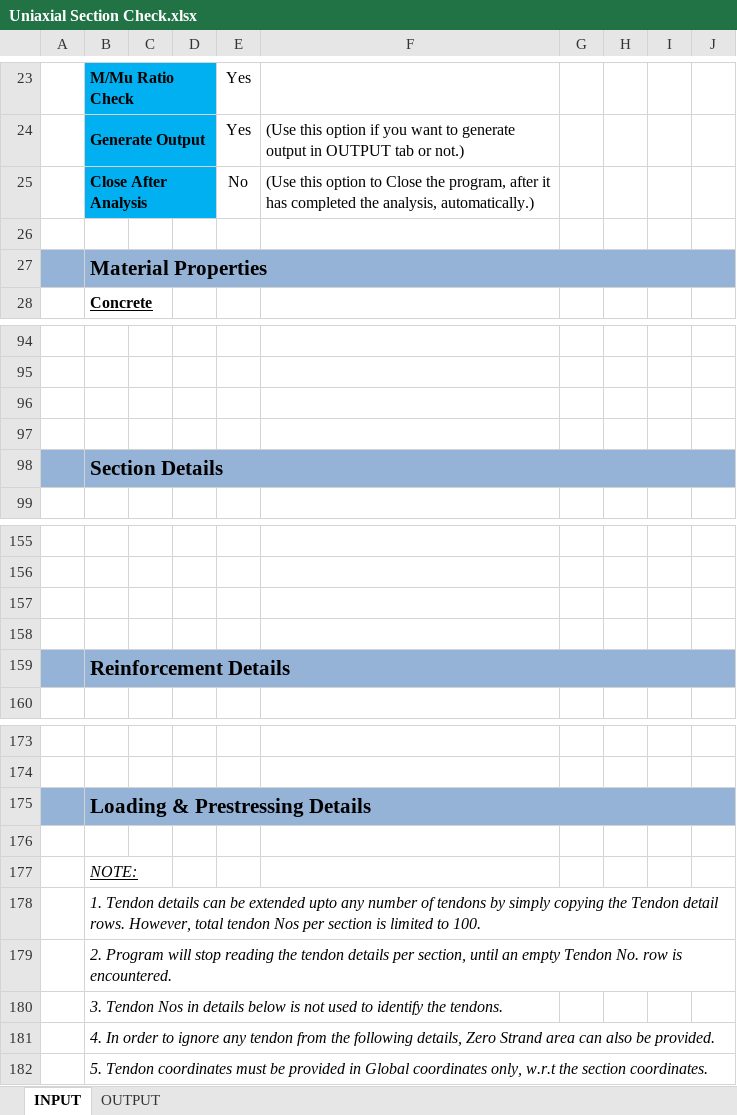
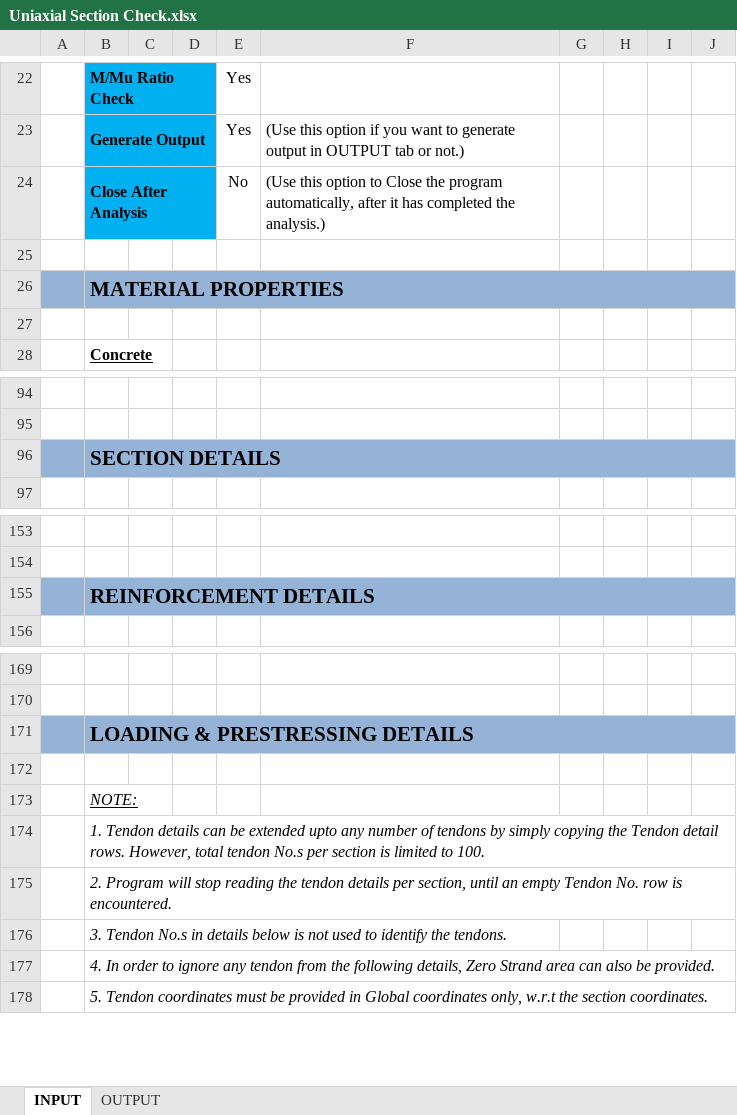
Before and after one commit to structIQe-Technologies/Setup-STRUCT-Assist, an Excel workbook: Samples/Uniaxial Section Check.xlsx, sheet INPUT, drawn as a sheet; only a part is shown, gaps mark what is left out; values as stored, in another font and other column widths than the file's, no borders; charts and pictures and conditional formats not drawn; removed rows and columns are numbered as before the commit, all else as after; the diff covers the shown part only; the diff names each change by its address in the sheet, - before the commit and + after, or states it on an @@ line.

```diff
--- a/Samples/Uniaxial Section Check.xlsx (sheet INPUT)
+++ b/Samples/Uniaxial Section Check.xlsx (sheet INPUT)
-F24: …Close the program, after it has completed the analysis, automatically.)
+F24: …Close the program automatically, after it has completed the analysis.)
-B26: Material Properties
+B26: MATERIAL PROPERTIES
+row 27: (empty)
-row 96: (empty)
-row 97: (empty)
-B96: Section Details
+B96: SECTION DETAILS
-row 157: (empty)
-row 158: (empty)
-B155: Reinforcement Details
+B155: REINFORCEMENT DETAILS
-B171: Loading & Prestressing Details
+B171: LOADING & PRESTRESSING DETAILS
-B174: …total tendon Nos per section…
+B174: …total tendon No.s per section…
-B176: 3. Tendon Nos in details…
+B176: 3. Tendon No.s in details…
```
Also changed, not shown: 2 added rows, 3 removed rows and 14 edited cells elsewhere in this sheet, sheet OUTPUT, formulas that keep their value, charts or pictures.
